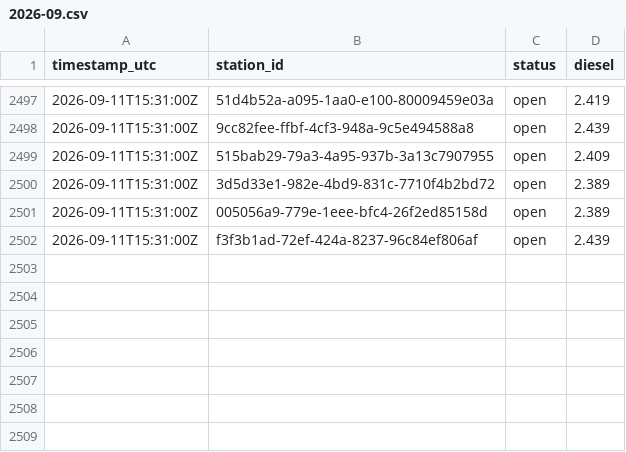
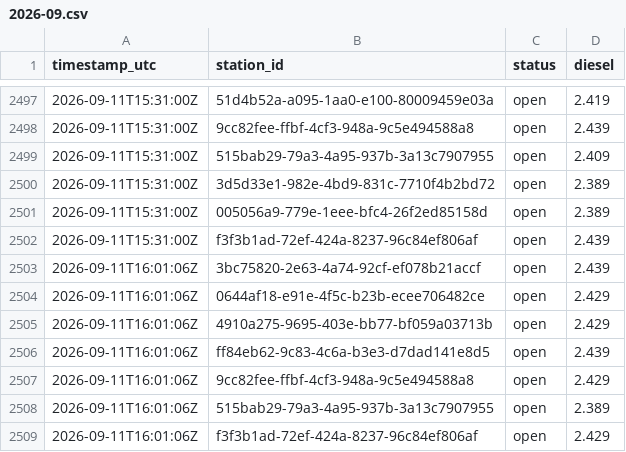
Before and after one commit to Hannibal2404/Tanken, a CSV file: data/prices/2026-09.csv, drawn as a sheet; only a part is shown, gaps mark what is left out; the diff names each change by its address in the sheet, - before the commit and + after, or states it on an @@ line.

```diff
--- a/data/prices/2026-09.csv
+++ b/data/prices/2026-09.csv
+row 2503: 2026-09-11T16:01:06Z | 3bc75820-2e63-4a74-92cf-ef078b21accf | open | 2.439
+row 2504: 2026-09-11T16:01:06Z | 0644af18-e91e-4f5c-b23b-ecee706482ce | open | 2.429
+row 2505: 2026-09-11T16:01:06Z | 4910a275-9695-403e-bb77-bf059a03713b | open | 2.429
+row 2506: 2026-09-11T16:01:06Z | ff84eb62-9c83-4c6a-b3e3-d7dad141e8d5 | open | 2.439
+row 2507: 2026-09-11T16:01:06Z | 9cc82fee-ffbf-4cf3-948a-9c5e494588a8 | open | 2.429
+row 2508: 2026-09-11T16:01:06Z | 515bab29-79a3-4a95-937b-3a13c7907955 | open | 2.389
+row 2509: 2026-09-11T16:01:06Z | f3f3b1ad-72ef-424a-8237-96c84ef806af | open | 2.429
```
Also changed, not shown: 1 other file.
